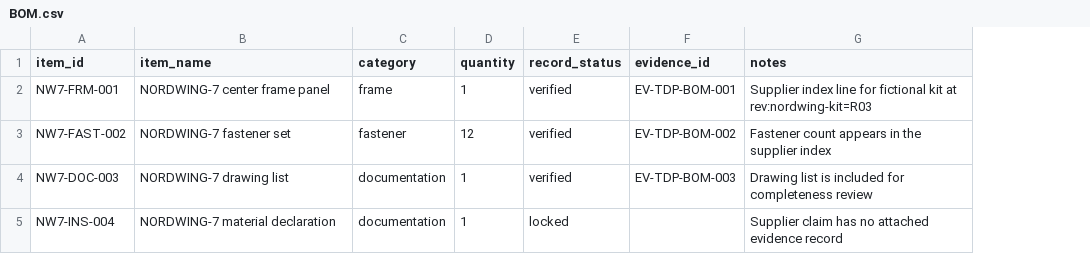
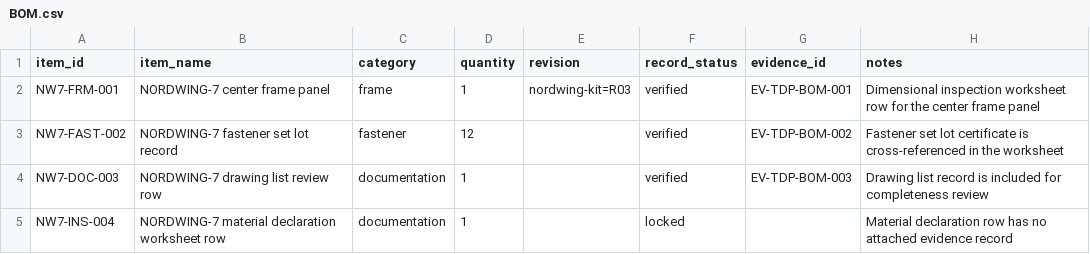
Before and after one commit to DenisShumilov/uav-readiness-evidence-copilot, a CSV file: examples/demo-tdp-supplier-package/BOM.csv, drawn as a sheet; addresses are those after the commit; the diff names each change by its address in the sheet, - before the commit and + after, or states it on an @@ line.

```diff
--- a/examples/demo-tdp-supplier-package/BOM.csv
+++ b/examples/demo-tdp-supplier-package/BOM.csv
+column E (revision), row 2: nordwing-kit=R03
-H2 (notes): Supplier index line for fictional kit at rev:nordwing-kit=R03
+H2 (notes): Dimensional inspection worksheet row for the center frame panel
-B3 (item_name): NORDWING-7 fastener set
+B3 (item_name): NORDWING-7 fastener set lot record
-H3 (notes): Fastener count appears in the supplier index
+H3 (notes): Fastener set lot certificate is cross-referenced in the worksheet
-B4 (item_name): NORDWING-7 drawing list
+B4 (item_name): NORDWING-7 drawing list review row
-H4 (notes): Drawing list is included…
+H4 (notes): Drawing list record is included…
-B5 (item_name): NORDWING-7 material declaration
+B5 (item_name): NORDWING-7 material declaration worksheet row
-H5 (notes): Supplier claim has no…
+H5 (notes): Material declaration row has no…
```
Also changed, not shown: examples/demo-conflict-readiness/BOM.csv, examples/demo-maintenance-readiness/BOM.csv, 56 other files.
